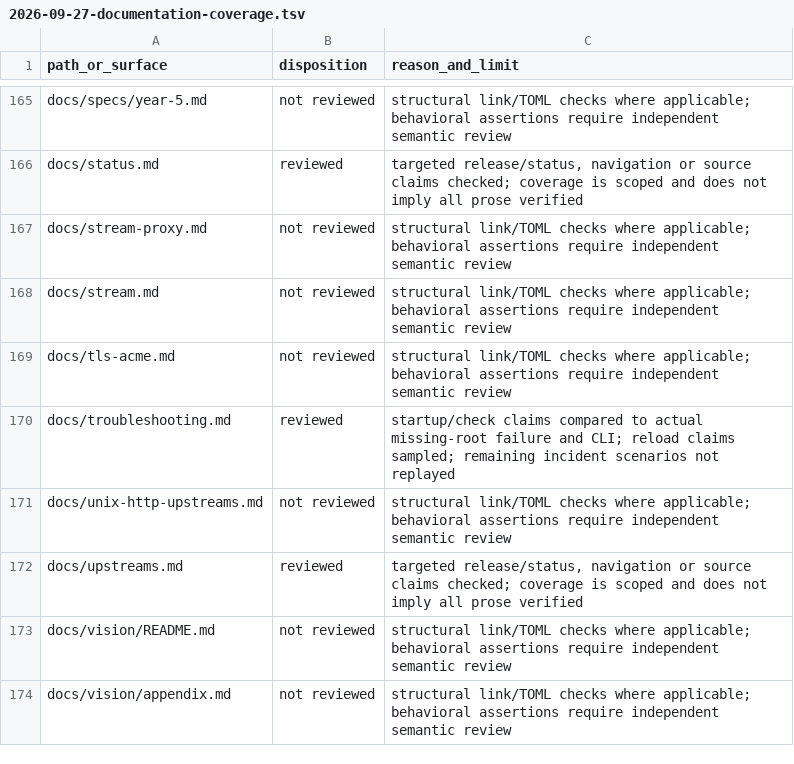
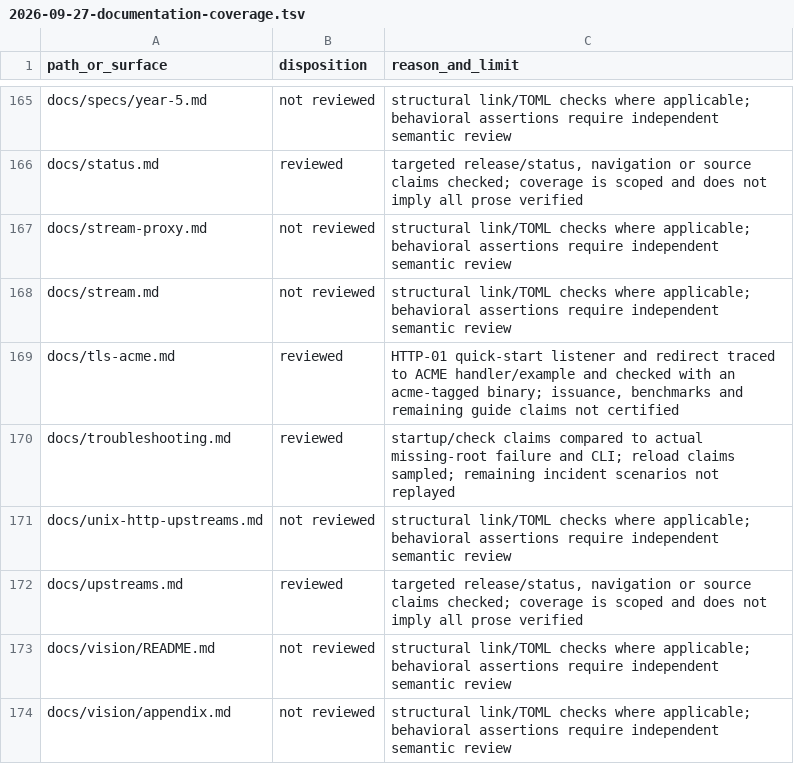
Before and after one commit to victornife/jul, a TSV file: docs/audit/2026-09-27-documentation-coverage.tsv, drawn as a sheet; only a part is shown, gaps mark what is left out.

Commit message:
docs: make HTTP-01 quick start include challenge listener

```diff
--- a/docs/audit/2026-09-27-documentation-coverage.tsv
+++ b/docs/audit/2026-09-27-documentation-coverage.tsv
@@ -168,3 +168,3 @@ docs/stream-proxy.md	not reviewed	structural link/TOML checks where applicable;
 docs/stream.md	not reviewed	structural link/TOML checks where applicable; behavioral assertions require independent semantic review
-docs/tls-acme.md	not reviewed	structural link/TOML checks where applicable; behavioral assertions require independent semantic review
+docs/tls-acme.md	reviewed	HTTP-01 quick-start listener and redirect traced to ACME handler/example and checked with an acme-tagged binary; issuance, benchmarks and remaining guide claims not certified
 docs/troubleshooting.md	reviewed	startup/check claims compared to actual missing-root failure and CLI; reload claims sampled; remaining incident scenarios not replayed
```
Also changed, not shown: 2 other files.
